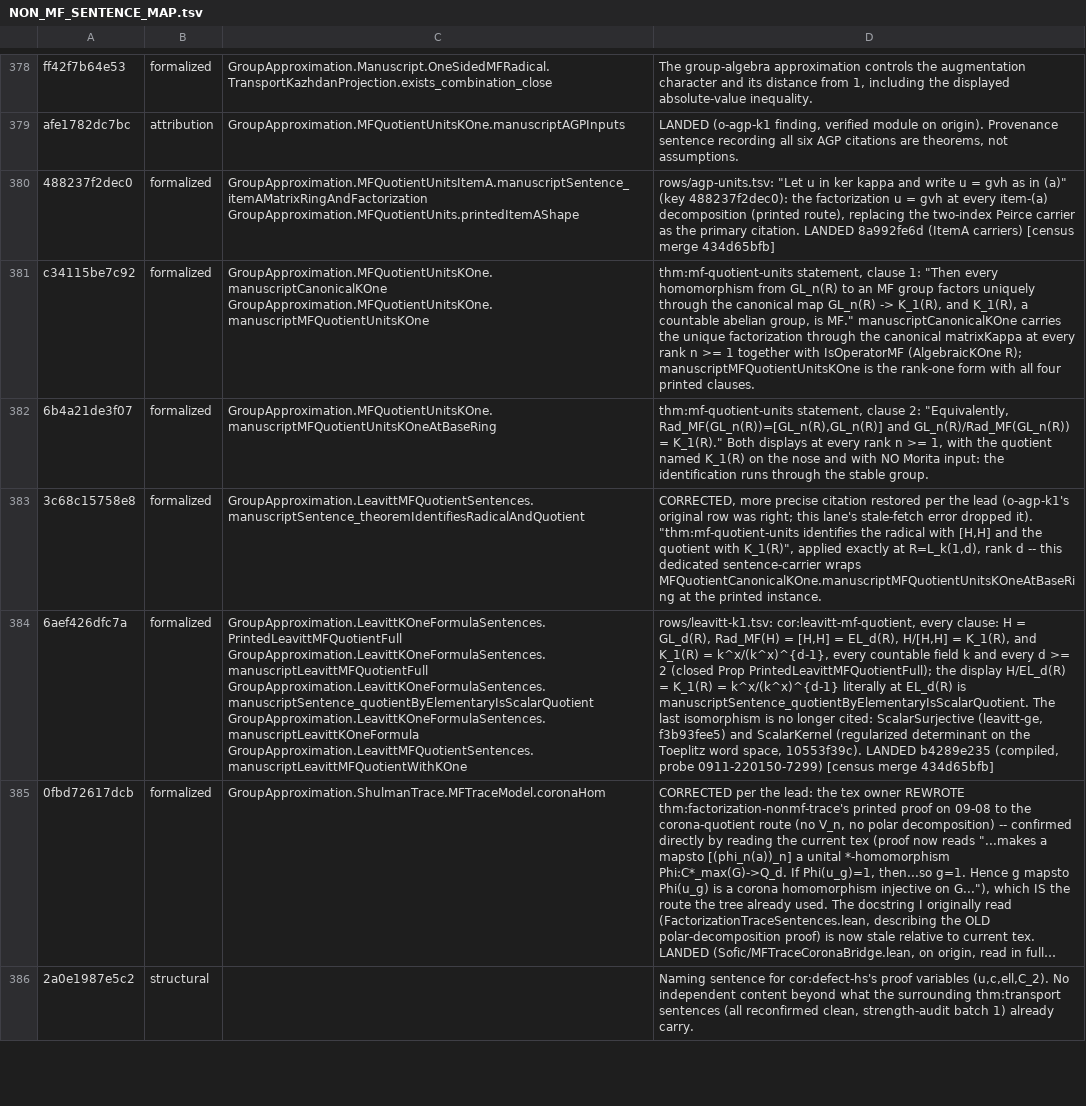
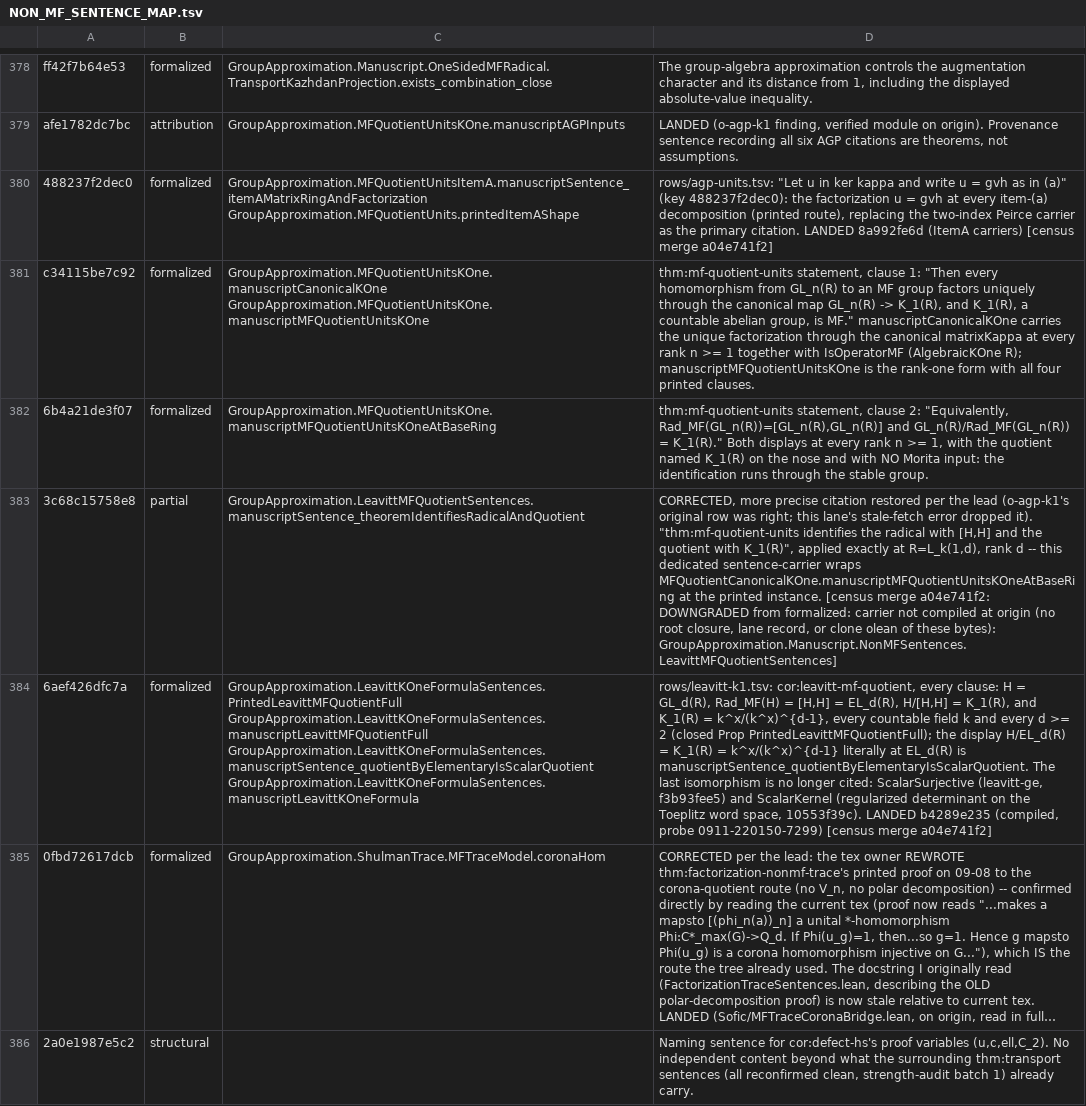
Before and after one commit to SauersML/group-approximation, a TSV file: metadata/NON_MF_SENTENCE_MAP.tsv, drawn as a sheet; only a part is shown, gaps mark what is left out; long unchanged cells end in …; the diff covers the shown part only; the diff names each change by its address in the sheet, - before the commit and + after, or states it on an @@ line.

```diff
--- a/metadata/NON_MF_SENTENCE_MAP.tsv
+++ b/metadata/NON_MF_SENTENCE_MAP.tsv
-D380: …[census merge 434d65bfb]
+D380: …[census merge a04e741f2]
-B383: formalized
+B383: partial
-D383: …printed instance.
+D383: …printed instance. [census merge a04e741f2: DOWNGRADED from formalized: carrier not compiled at origin (no root closure, lane record, or clone olean of these bytes): GroupApproximation.Manuscript.NonMFSentences.LeavittMFQuotientSentences]
-C384: …GroupApproximation.LeavittKOneFormulaSentences.manuscriptSentence_quotientByElementaryIsScalarQuotient GroupApproximation.LeavittKOneFormulaSentences.manuscriptLeavittKOneFormula GroupApproximation.LeavittMFQuotientSentences.manuscriptLeavittMFQuotientWithKOne
+C384: …GroupApproximation.LeavittKOneFormulaSentences.manuscriptSentence_quotientByElementaryIsScalarQuotient GroupApproximation.LeavittKOneFormulaSentences.manuscriptLeavittKOneFormula
-D384: …[census merge 434d65bfb]
+D384: …[census merge a04e741f2]
```
Also changed, not shown: 131 edited cells elsewhere in this file, metadata/NON_MF_SENTENCE_CENSUS.tsv, 2 other files.
